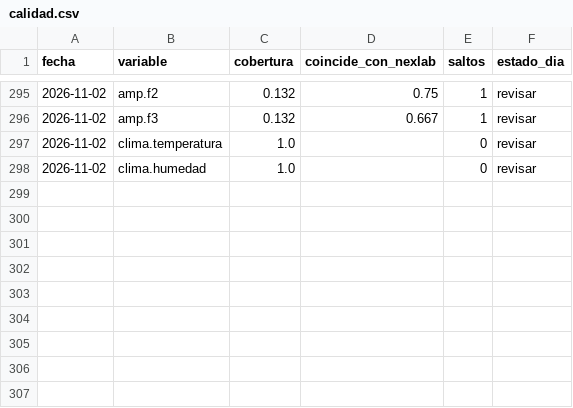
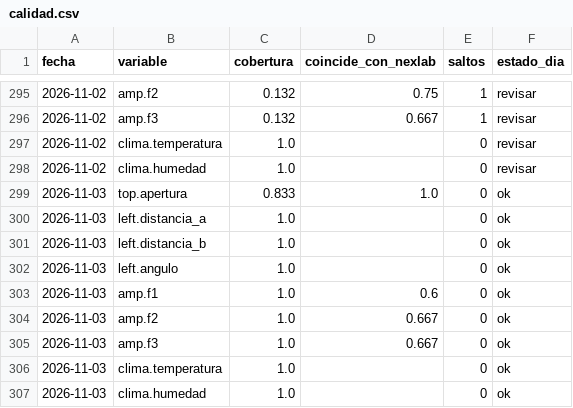
Before and after one commit to Andyyff/tesis-saman, a CSV file: datos/powerbi/calidad.csv, drawn as a sheet; only a part is shown, gaps mark what is left out; the diff names each change by its address in the sheet, - before the commit and + after, or states it on an @@ line.

Commit message:
datos 2026-11-03T03:57Z

```diff
--- a/datos/powerbi/calidad.csv
+++ b/datos/powerbi/calidad.csv
+row 299: 2026-11-03 | top.apertura | 0.833 | 1.0 | 0 | ok
+row 300: 2026-11-03 | left.distancia_a | 1.0 |  | 0 | ok
+row 301: 2026-11-03 | left.distancia_b | 1.0 |  | 0 | ok
+row 302: 2026-11-03 | left.angulo | 1.0 |  | 0 | ok
+row 303: 2026-11-03 | amp.f1 | 1.0 | 0.6 | 0 | ok
+row 304: 2026-11-03 | amp.f2 | 1.0 | 0.667 | 0 | ok
+row 305: 2026-11-03 | amp.f3 | 1.0 | 0.667 | 0 | ok
+row 306: 2026-11-03 | clima.temperatura | 1.0 |  | 0 | ok
+row 307: 2026-11-03 | clima.humedad | 1.0 |  | 0 | ok
```
Also changed, not shown: datos/lecturas/clima/2026-11-02.csv, 10 other files.
